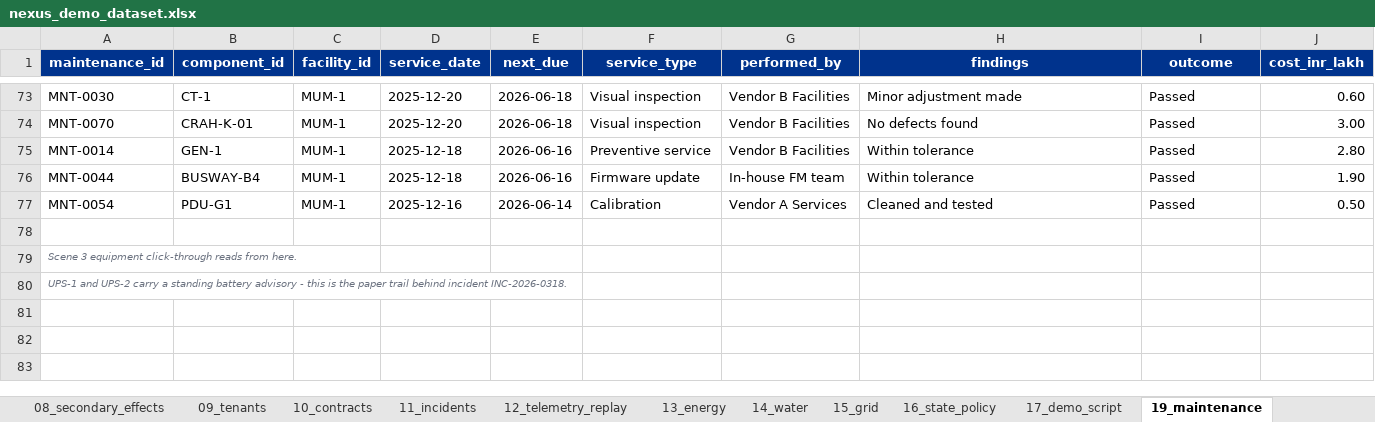
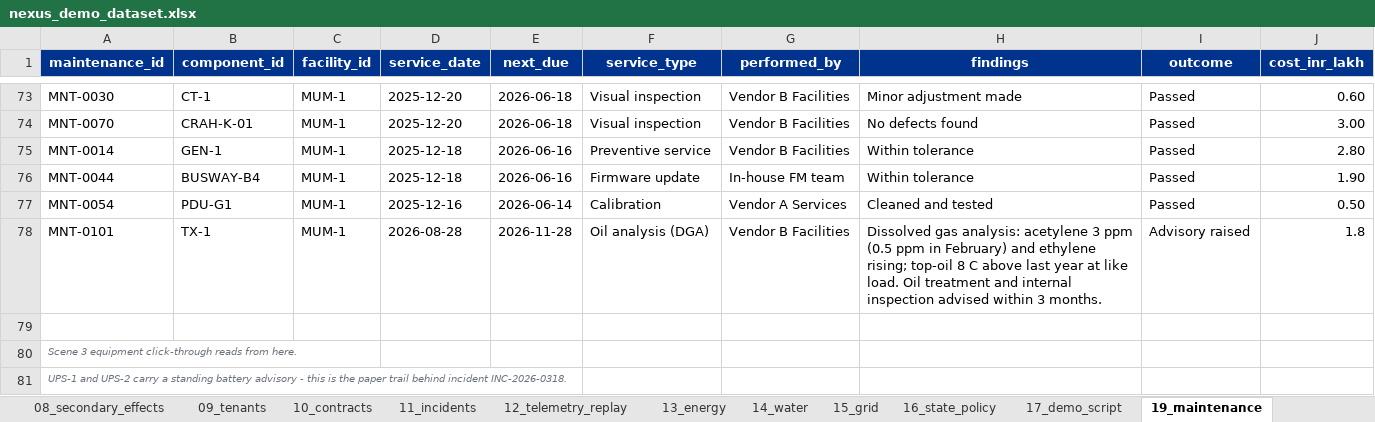
Before and after one commit to Anoushka55/datcenter, an Excel workbook: nexus_demo_dataset.xlsx, sheet 19_maintenance, drawn as a sheet; only a part is shown, gaps mark what is left out; values as stored, in another font and other column widths than the file's, no borders; the diff names each change by its address in the sheet, - before the commit and + after, or states it on an @@ line.

```diff
--- a/nexus_demo_dataset.xlsx (sheet 19_maintenance)
+++ b/nexus_demo_dataset.xlsx (sheet 19_maintenance)
+row 78: MNT-0101 | TX-1 | MUM-1 | 2026-08-28 | 2026-11-28 | Oil analysis (DGA) | Vendor B Facilities | Dissolved gas analysis: acetylene 3 ppm (0.5 ppm in February) and ethylene rising; top-oil 8 C above last year at like load. Oil treatment and internal inspection advised within 3 months. | Advisory raised | 1.8
```
Also changed, not shown: sheet 23_runbooks, sheet 11_incidents, sheet 14_water, sheet 24_site_risk, 27 other files.
